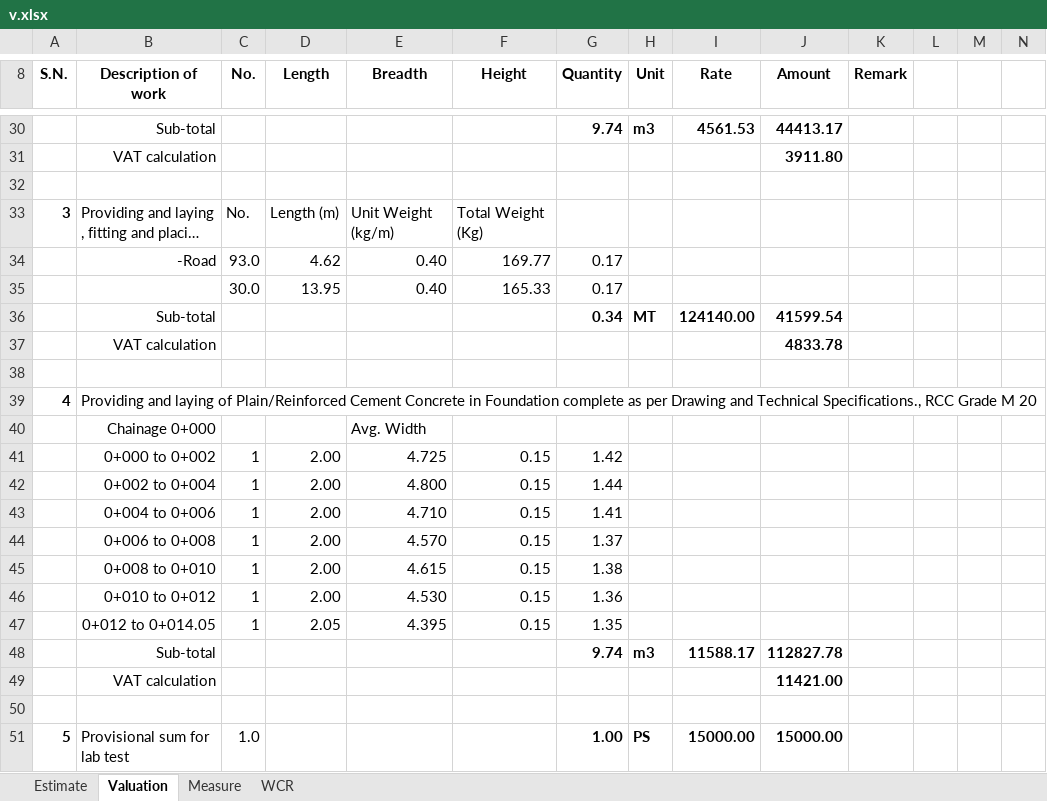
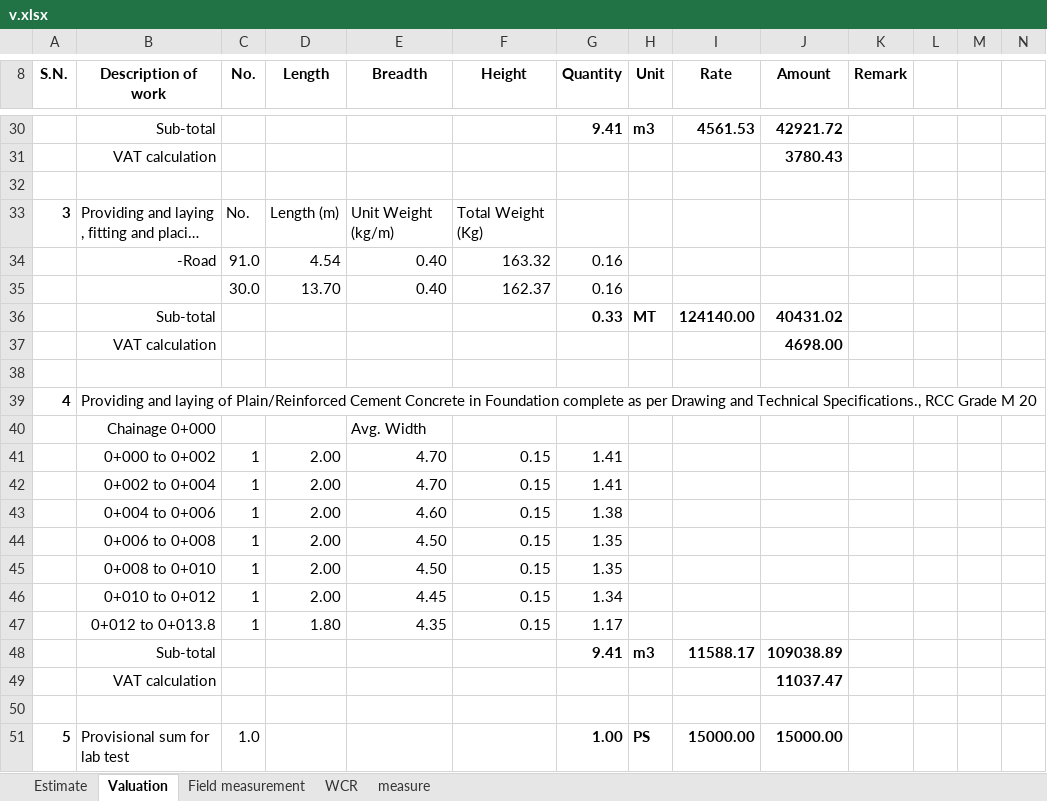
Before and after one commit to suwalcrystal/ofc, an Excel workbook: ofc/estimates/बिन्ध्यबासिनी मन्दिर जाने सडक ढलान/v.xlsx, sheet Valuation, drawn as a sheet; only a part is shown, gaps mark what is left out; long unchanged cells end in …; values as stored, in another font and other column widths than the file's, no borders; removed rows and columns are numbered as before the commit, all else as after; rows hold the shown columns only; the diff covers the shown part only; the diff names each change by its address in the sheet, - before the commit and + after, or states it on an @@ line.

Commit message:
little edited at bindabasini mandir file for reducing excess total amount to required

```diff
--- a/ofc/estimates/बिन्ध्यबासिनी मन्दिर जाने सडक ढलान/v.xlsx (sheet Valuation)
+++ b/ofc/estimates/बिन्ध्यबासिनी मन्दिर जाने सडक ढलान/v.xlsx (sheet Valuation)
-sheet tab: Measure
@@ sheet tab unhidden: Field measurement @@
+sheet tab: measure
-G30 (Quantity): 9.74
+G30 (Quantity): 9.41
-J30 (Amount): 44413.17
+J30 (Amount): 42921.72
-J31 (Amount): 3911.80
+J31 (Amount): 3780.43
-row 34:  | -Road | 93.0 | 4.62 | 0.40 | 169.77 | 0.17
-row 35:  |  | 30.0 | 13.95 | 0.40 | 165.33 | 0.17
+row 34:  | -Road | 91.0 | 4.54 | 0.40 | 163.32 | 0.16
+row 35:  |  | 30.0 | 13.70 | 0.40 | 162.37 | 0.16
-G36 (Quantity): 0.34
+G36 (Quantity): 0.33
-J36 (Amount): 41599.54
+J36 (Amount): 40431.02
-J37 (Amount): 4833.78
+J37 (Amount): 4698.00
-E41 (Breadth): 4.725
+E41 (Breadth): 4.70
-G41 (Quantity): 1.42
+G41 (Quantity): 1.41
-E42 (Breadth): 4.800
+E42 (Breadth): 4.70
-G42 (Quantity): 1.44
+G42 (Quantity): 1.41
-E43 (Breadth): 4.710
+E43 (Breadth): 4.60
-G43 (Quantity): 1.41
+G43 (Quantity): 1.38
-E44 (Breadth): 4.570
+E44 (Breadth): 4.50
-G44 (Quantity): 1.37
+G44 (Quantity): 1.35
-E45 (Breadth): 4.615
+E45 (Breadth): 4.50
-G45 (Quantity): 1.38
+G45 (Quantity): 1.35
-E46 (Breadth): 4.530
+E46 (Breadth): 4.45
-G46 (Quantity): 1.36
+G46 (Quantity): 1.34
-row 47:  | 0+012 to 0+014.05 | 1 | 2.05 | 4.395 | 0.15 | 1.35
+row 47:  | 0+012 to 0+013.8 | 1 | 1.80 | 4.35 | 0.15 | 1.17
-G48 (Quantity): 9.74
+G48 (Quantity): 9.41
-J48 (Amount): 112827.78
+J48 (Amount): 109038.89
-J49 (Amount): 11421.00
+J49 (Amount): 11037.47
```
Also changed, not shown: 3 added rows, 3 removed rows and 31 edited cells elsewhere in this sheet, sheet WCR, sheet Estimate, formulas that keep their value.
